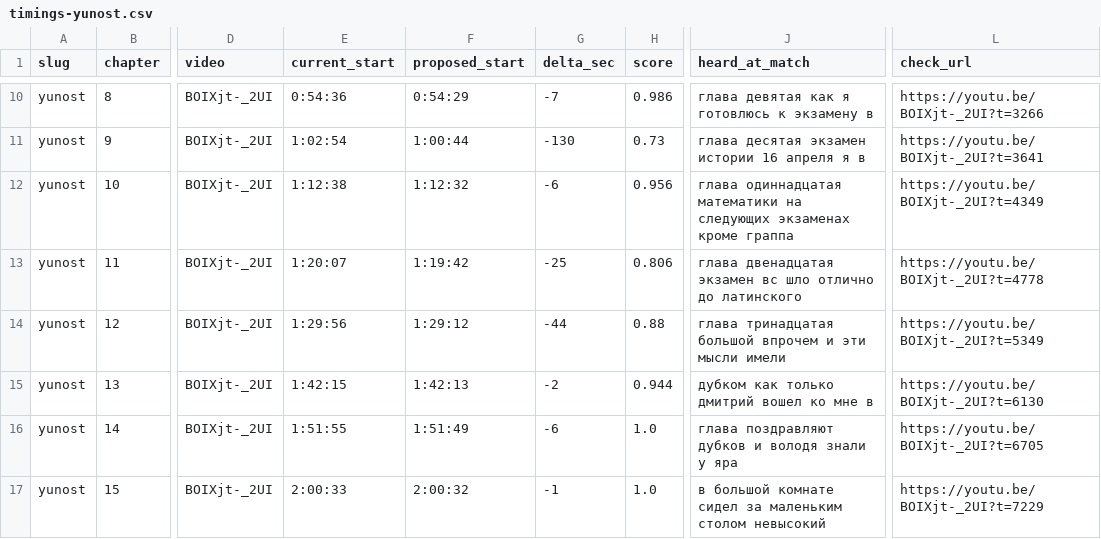
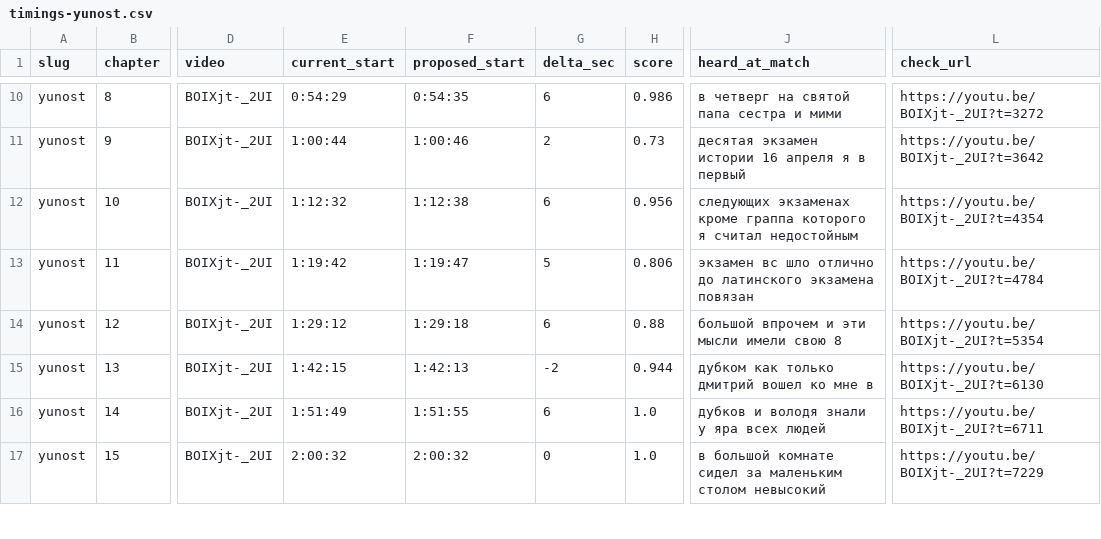
Before and after one commit to davidandrewdelehanty/govorim, a CSV file: tools/timings-yunost.csv, drawn as a sheet; only a part is shown, gaps mark what is left out; the diff covers the shown part only; the diff names each change by its address in the sheet, - before the commit and + after, or states it on an @@ line.

```diff
--- a/tools/timings-yunost.csv
+++ b/tools/timings-yunost.csv
-E10 (current_start): 0:54:36
+E10 (current_start): 0:54:29
-F10 (proposed_start): 0:54:29
+F10 (proposed_start): 0:54:35
-G10 (delta_sec): -7
+G10 (delta_sec): 6
-J10 (heard_at_match): глава девятая как я готовлюсь к экзамену в
+J10 (heard_at_match): в четверг на святой папа сестра и мими
-L10 (check_url): https://youtu.be/BOIXjt-_2UI?t=3266
+L10 (check_url): https://youtu.be/BOIXjt-_2UI?t=3272
-E11 (current_start): 1:02:54
+E11 (current_start): 1:00:44
-F11 (proposed_start): 1:00:44
+F11 (proposed_start): 1:00:46
-G11 (delta_sec): -130
+G11 (delta_sec): 2
-J11 (heard_at_match): глава десятая экзамен истории 16 апреля я в
+J11 (heard_at_match): десятая экзамен истории 16 апреля я в первый
-L11 (check_url): https://youtu.be/BOIXjt-_2UI?t=3641
+L11 (check_url): https://youtu.be/BOIXjt-_2UI?t=3642
-E12 (current_start): 1:12:38
+E12 (current_start): 1:12:32
-F12 (proposed_start): 1:12:32
+F12 (proposed_start): 1:12:38
-G12 (delta_sec): -6
+G12 (delta_sec): 6
-J12 (heard_at_match): глава одиннадцатая математики на следующих экзаменах кроме граппа
+J12 (heard_at_match): следующих экзаменах кроме граппа которого я считал недостойным
-L12 (check_url): https://youtu.be/BOIXjt-_2UI?t=4349
+L12 (check_url): https://youtu.be/BOIXjt-_2UI?t=4354
-E13 (current_start): 1:20:07
+E13 (current_start): 1:19:42
-F13 (proposed_start): 1:19:42
+F13 (proposed_start): 1:19:47
-G13 (delta_sec): -25
+G13 (delta_sec): 5
-J13 (heard_at_match): глава двенадцатая экзамен вс шло отлично до латинского
+J13 (heard_at_match): экзамен вс шло отлично до латинского экзамена повязан
-L13 (check_url): https://youtu.be/BOIXjt-_2UI?t=4778
+L13 (check_url): https://youtu.be/BOIXjt-_2UI?t=4784
-E14 (current_start): 1:29:56
+E14 (current_start): 1:29:12
-F14 (proposed_start): 1:29:12
+F14 (proposed_start): 1:29:18
-G14 (delta_sec): -44
+G14 (delta_sec): 6
-J14 (heard_at_match): глава тринадцатая большой впрочем и эти мысли имели
+J14 (heard_at_match): большой впрочем и эти мысли имели свою 8
-L14 (check_url): https://youtu.be/BOIXjt-_2UI?t=5349
+L14 (check_url): https://youtu.be/BOIXjt-_2UI?t=5354
-E16 (current_start): 1:51:55
+E16 (current_start): 1:51:49
-F16 (proposed_start): 1:51:49
+F16 (proposed_start): 1:51:55
-G16 (delta_sec): -6
+G16 (delta_sec): 6
-J16 (heard_at_match): глава поздравляют дубков и володя знали у яра
+J16 (heard_at_match): дубков и володя знали у яра всех людей
-L16 (check_url): https://youtu.be/BOIXjt-_2UI?t=6705
+L16 (check_url): https://youtu.be/BOIXjt-_2UI?t=6711
-E17 (current_start): 2:00:33
+E17 (current_start): 2:00:32
-G17 (delta_sec): -1
+G17 (delta_sec): 0
```
Also changed, not shown: 159 edited cells elsewhere in this file, 2 other files.
